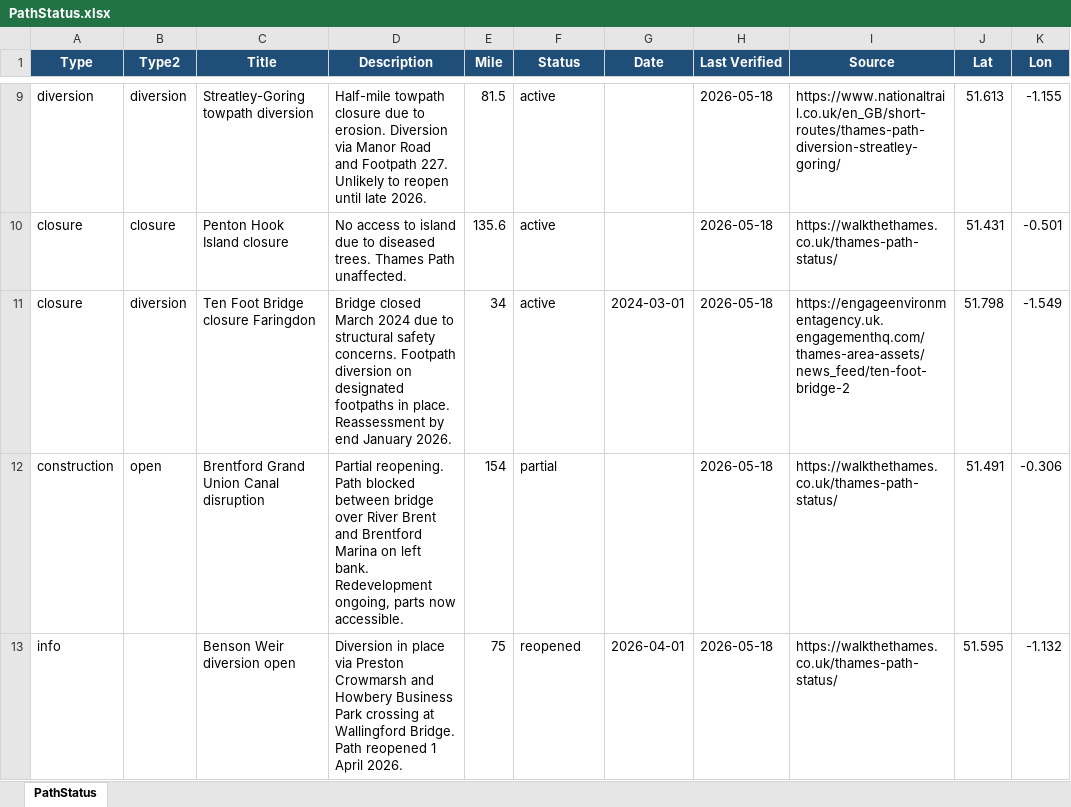
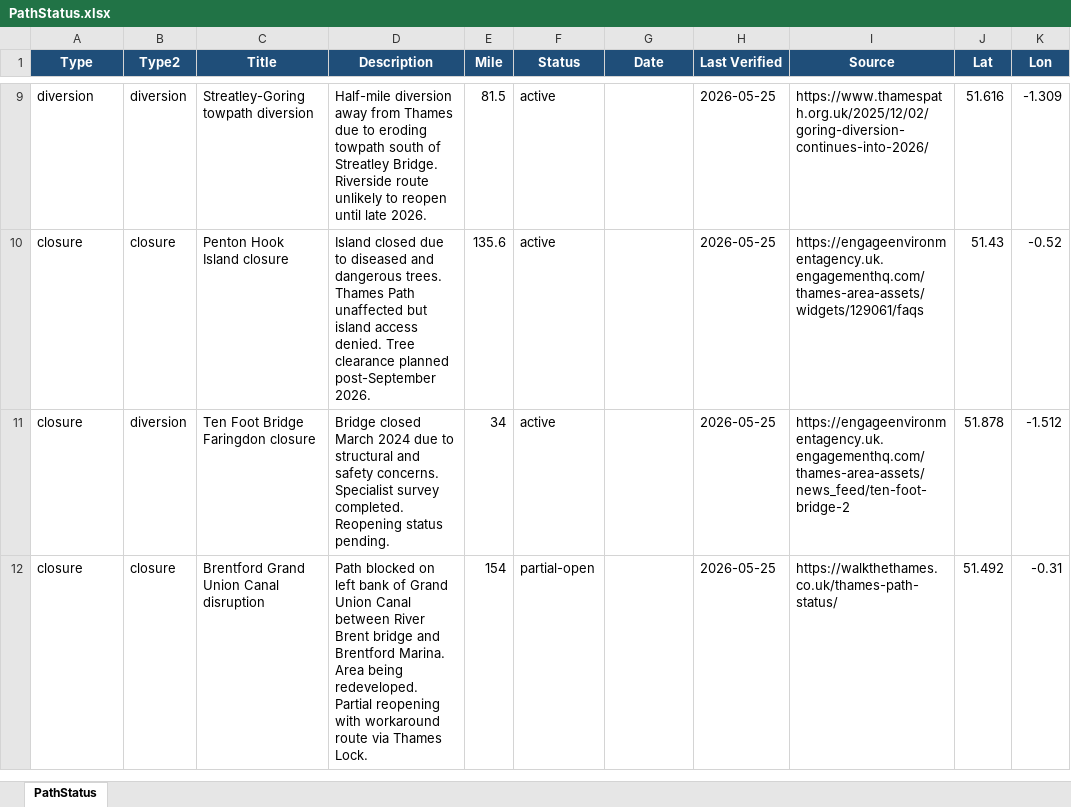
Before and after one commit to mattgage76/thames-path-status, an Excel workbook: PathStatus.xlsx, sheet PathStatus, drawn as a sheet; only a part is shown, gaps mark what is left out; values as stored, in another font and other column widths than the file's, no borders; removed rows and columns are numbered as before the commit, all else as after; the diff covers the shown part only; the diff names each change by its address in the sheet, - before the commit and + after, or states it on an @@ line.

Commit message:
Auto-update: Thames Path status 2026-05-25

```diff
--- a/PathStatus.xlsx (sheet PathStatus)
+++ b/PathStatus.xlsx (sheet PathStatus)
-D9 (Description): Half-mile towpath closure due to erosion. Diversion via Manor Road and Footpath 227. Unlikely to reopen…
+D9 (Description): Half-mile diversion away from Thames due to eroding towpath south of Streatley Bridge. Riverside route unlikely to reopen…
-H9:H12 (Last Verified): 2026-05-18
+H9:H12 (Last Verified): 2026-05-25
-I9 (Source): https://www.nationaltrail.co.uk/en_GB/short-routes/thames-path-diversion-streatley-goring/
+I9 (Source): https://www.thamespath.org.uk/2025/12/02/goring-diversion-continues-into-2026/
-J9 (Lat): 51.613
+J9 (Lat): 51.616
-K9 (Lon): -1.155
+K9 (Lon): -1.309
-D10 (Description): No access to island due to diseased trees. Thames Path unaffected.
+D10 (Description): Island closed due to diseased and dangerous trees. Thames Path unaffected but island access denied. Tree clearance planned post-September 2026.
-I10 (Source): https://walkthethames.co.uk/thames-path-status/
+I10 (Source): https://engageenvironmentagency.uk.engagementhq.com/thames-area-assets/widgets/129061/faqs
-J10 (Lat): 51.431
+J10 (Lat): 51.43
-K10 (Lon): -0.501
+K10 (Lon): -0.52
-C11 (Title): Ten Foot Bridge closure Faringdon
+C11 (Title): Ten Foot Bridge Faringdon closure
-D11 (Description): …to structural safety concerns. Footpath diversion on designated footpaths in place. Reassessment by end January 2026.
+D11 (Description): …to structural and safety concerns. Specialist survey completed. Reopening status pending.
-G11 (Date): 2024-03-01
+G11 (Date): (empty)
-J11 (Lat): 51.798
+J11 (Lat): 51.878
-K11 (Lon): -1.549
+K11 (Lon): -1.512
-A12 (Type): construction
+A12 (Type): closure
-B12 (Type2): open
+B12 (Type2): closure
-D12 (Description): Partial reopening. Path blocked between bridge over River Brent and Brentford Marina on left bank. Redevelopment ongoing, parts now accessible.
+D12 (Description): Path blocked on left bank of Grand Union Canal between River Brent bridge and Brentford Marina. Area being redeveloped. Partial reopening with workaround route via Thames Lock.
-F12 (Status): partial
+F12 (Status): partial-open
-J12 (Lat): 51.491
+J12 (Lat): 51.492
-K12 (Lon): -0.306
+K12 (Lon): -0.31
-row 13: info |  | Benson Weir diversion open | Diversion in place via Preston Crowmarsh and Howbery Business Park crossing at Wallingford Bridge. Path reopened 1 April 2026. | 75 | reopened | 2026-04-01 | 2026-05-18 | https://walkthethames.co.uk/thames-path-status/ | 51.595 | -1.132
```
Also changed, not shown: 2 added rows, 2 removed rows and 31 edited cells elsewhere in this sheet, 2 other files.
